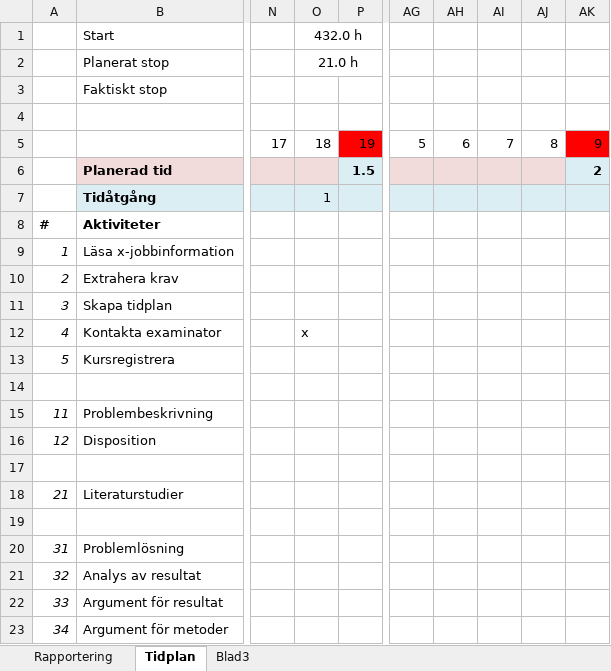
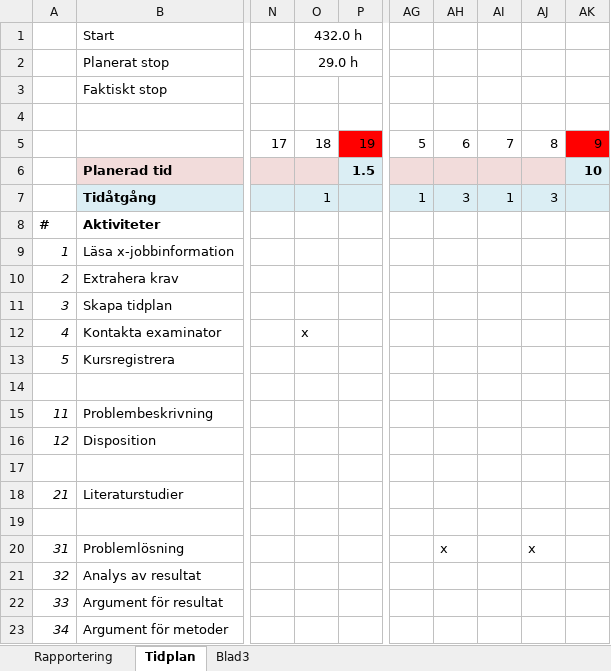
Before and after one commit to brickner/xjobb, an Excel workbook: Tidplan/Tidplan.xlsx, sheet Tidplan, drawn as a sheet; only a part is shown, gaps mark what is left out; values as stored, in another font and other column widths than the file's, no borders; the diff names each change by its address in the sheet, - before the commit and + after, or states it on an @@ line.

```diff
--- a/Tidplan/Tidplan.xlsx (sheet Tidplan)
+++ b/Tidplan/Tidplan.xlsx (sheet Tidplan)
-O2 (432.0 h): 21.0 h
+O2 (432.0 h): 29.0 h
-AK6: 2
+AK6: 10
-AG7: (empty)
+AG7: 1
-AH7: (empty)
+AH7: 3
-AI7: (empty)
+AI7: 1
-AJ7: (empty)
+AJ7: 3
-AH20: (empty)
+AH20: x
-AJ20: (empty)
+AJ20: x
```
Also changed, not shown: sheet Rapportering.
